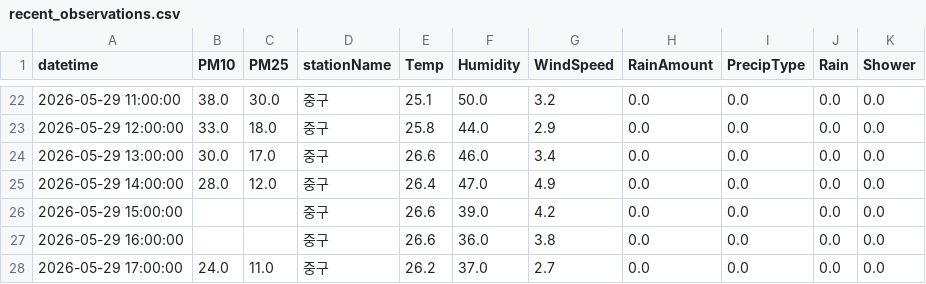
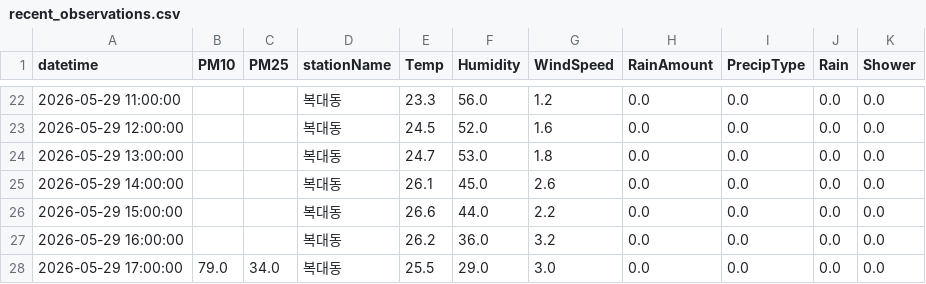
Before and after one commit to ohjaesik/Hazeprdictor, a CSV file: data/recent_observations.csv, drawn as a sheet; only a part is shown, gaps mark what is left out; the diff covers the shown part only.

```diff
--- a/data/recent_observations.csv
+++ b/data/recent_observations.csv
@@ -22,7 +22,7 @@
-2026-05-29 11:00:00,38.0,30.0,중구,25.1,50.0,3.2,0.0,0.0,0.0,0.0
-2026-05-29 12:00:00,33.0,18.0,중구,25.8,44.0,2.9,0.0,0.0,0.0,0.0
-2026-05-29 13:00:00,30.0,17.0,중구,26.6,46.0,3.4,0.0,0.0,0.0,0.0
-2026-05-29 14:00:00,28.0,12.0,중구,26.4,47.0,4.9,0.0,0.0,0.0,0.0
-2026-05-29 15:00:00,,,중구,26.6,39.0,4.2,0.0,0.0,0.0,0.0
-2026-05-29 16:00:00,,,중구,26.6,36.0,3.8,0.0,0.0,0.0,0.0
-2026-05-29 17:00:00,24.0,11.0,중구,26.2,37.0,2.7,0.0,0.0,0.0,0.0
+2026-05-29 11:00:00,,,복대동,23.3,56.0,1.2,0.0,0.0,0.0,0.0
+2026-05-29 12:00:00,,,복대동,24.5,52.0,1.6,0.0,0.0,0.0,0.0
+2026-05-29 13:00:00,,,복대동,24.7,53.0,1.8,0.0,0.0,0.0,0.0
+2026-05-29 14:00:00,,,복대동,26.1,45.0,2.6,0.0,0.0,0.0,0.0
+2026-05-29 15:00:00,,,복대동,26.6,44.0,2.2,0.0,0.0,0.0,0.0
+2026-05-29 16:00:00,,,복대동,26.2,36.0,3.2,0.0,0.0,0.0,0.0
+2026-05-29 17:00:00,79.0,34.0,복대동,25.5,29.0,3.0,0.0,0.0,0.0,0.0
```
Also changed, not shown: 99 edited cells elsewhere in this file, 9 other files.
